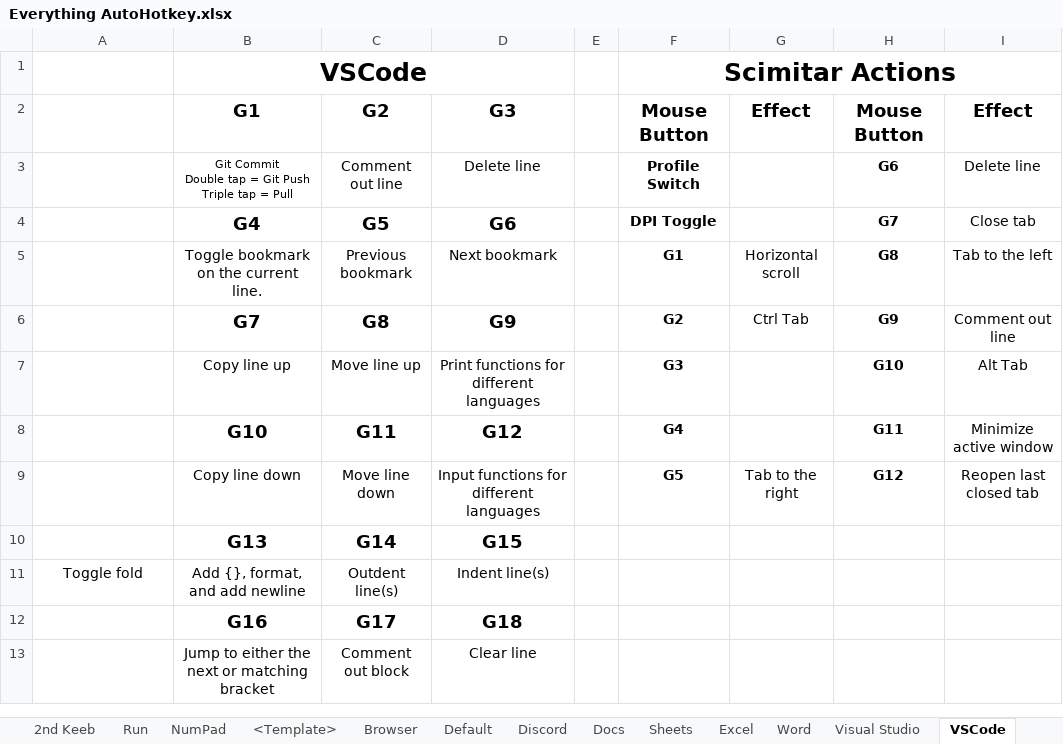
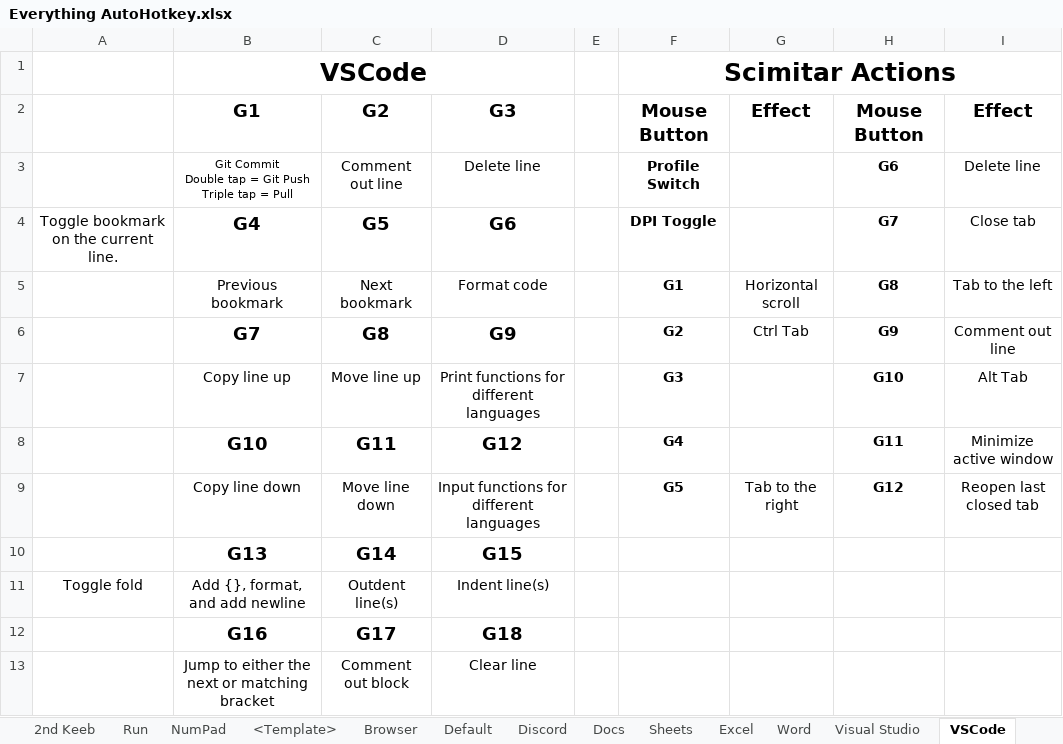
Before and after one commit to ellman12/AutoHotkey, an Excel workbook: Everything AutoHotkey.xlsx, sheet VSCode, drawn as a sheet; values as stored, in another font and other column widths than the file's, no borders; the diff names each change by its address in the sheet, - before the commit and + after, or states it on an @@ line.

Commit message:
change keyboard g4-g6 VSCode

```diff
--- a/Everything AutoHotkey.xlsx (sheet VSCode)
+++ b/Everything AutoHotkey.xlsx (sheet VSCode)
-A4: (empty)
+A4: Toggle bookmark on the current line.
-B5: Toggle bookmark on the current line.
+B5: Previous bookmark
-C5: Previous bookmark
+C5: Next bookmark
-D5: Next bookmark
+D5: Format code
```
Also changed, not shown: 1 other file.
